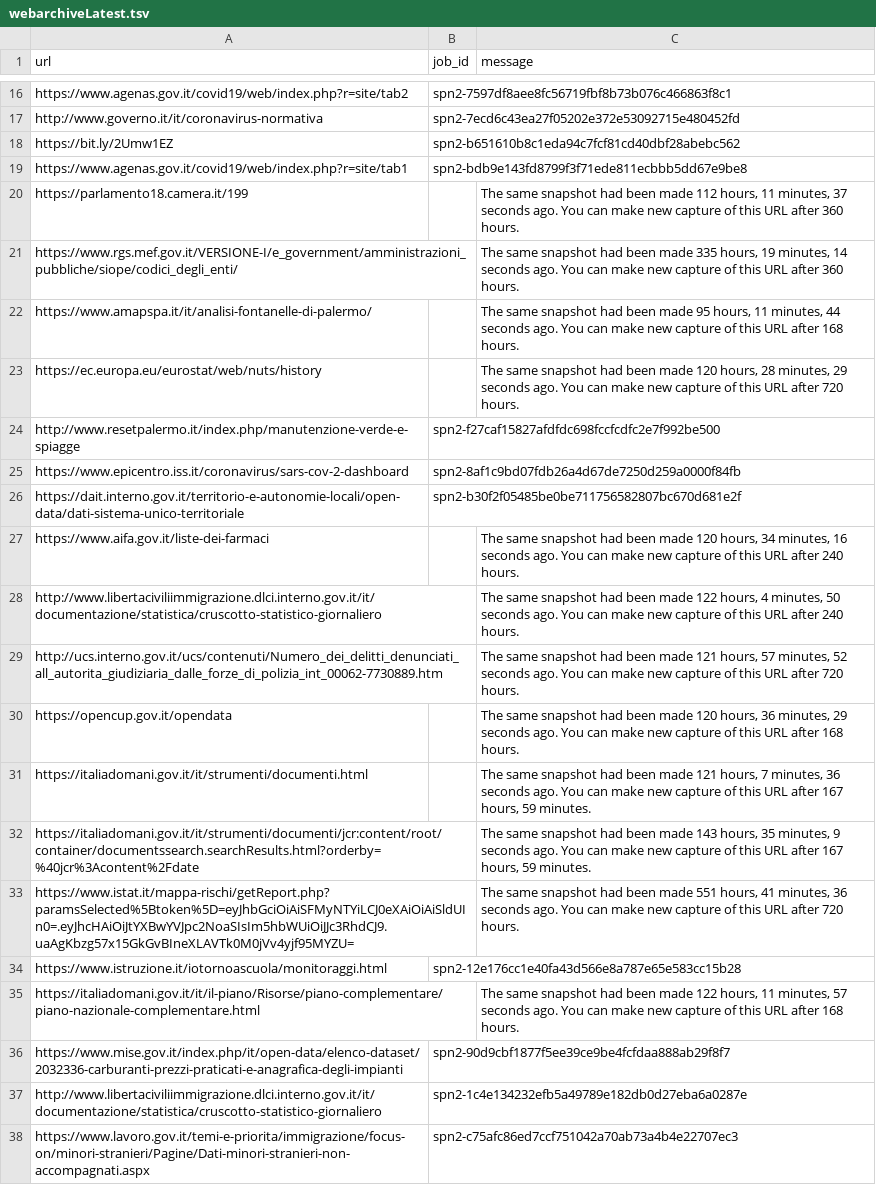
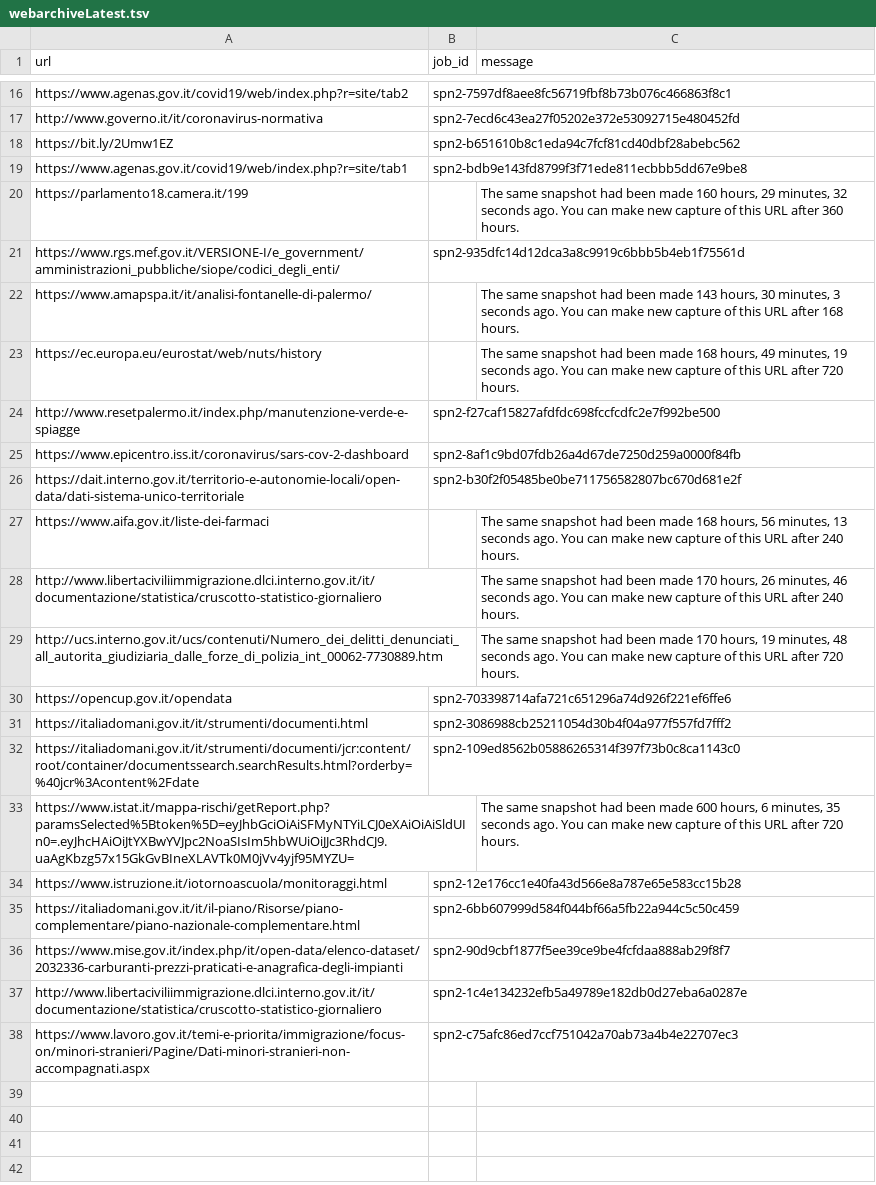
Before and after one commit to aborruso/archivioDatiPubbliciPreziosi, a TSV file: docs/webarchive/webarchiveLatest.tsv, drawn as a sheet; only a part is shown, gaps mark what is left out; the diff covers the shown part only.

```diff
--- a/docs/webarchive/webarchiveLatest.tsv
+++ b/docs/webarchive/webarchiveLatest.tsv
@@ -19,6 +19,6 @@ https://bit.ly/2Umw1EZ	spn2-b651610b8c1eda94c7fcf81cd40dbf28abebc562
 https://www.agenas.gov.it/covid19/web/index.php?r=site/tab1	spn2-bdb9e143fd8799f3f71ede811ecbbb5dd67e9be8	
-https://parlamento18.camera.it/199		The same snapshot had been made 112 hours, 11 minutes, 37 seconds ago. You can make new capture of this URL after 360 hours.
-https://www.rgs.mef.gov.it/VERSIONE-I/e_government/amministrazioni_pubbliche/siope/codici_degli_enti/		The same snapshot had been made 335 hours, 19 minutes, 14 seconds ago. You can make new capture of this URL after 360 hours.
-https://www.amapspa.it/it/analisi-fontanelle-di-palermo/		The same snapshot had been made 95 hours, 11 minutes, 44 seconds ago. You can make new capture of this URL after 168 hours.
-https://ec.europa.eu/eurostat/web/nuts/history		The same snapshot had been made 120 hours, 28 minutes, 29 seconds ago. You can make new capture of this URL after 720 hours.
+https://parlamento18.camera.it/199		The same snapshot had been made 160 hours, 29 minutes, 32 seconds ago. You can make new capture of this URL after 360 hours.
+https://www.rgs.mef.gov.it/VERSIONE-I/e_government/amministrazioni_pubbliche/siope/codici_degli_enti/	spn2-935dfc14d12dca3a8c9919c6bbb5b4eb1f75561d	
+https://www.amapspa.it/it/analisi-fontanelle-di-palermo/		The same snapshot had been made 143 hours, 30 minutes, 3 seconds ago. You can make new capture of this URL after 168 hours.
+https://ec.europa.eu/eurostat/web/nuts/history		The same snapshot had been made 168 hours, 49 minutes, 19 seconds ago. You can make new capture of this URL after 720 hours.
 http://www.resetpalermo.it/index.php/manutenzione-verde-e-spiagge	spn2-f27caf15827afdfdc698fccfcdfc2e7f992be500	
@@ -26,11 +26,11 @@ https://www.epicentro.iss.it/coronavirus/sars-cov-2-dashboard	spn2-8af1c9bd07fdb
 https://dait.interno.gov.it/territorio-e-autonomie-locali/open-data/dati-sistema-unico-territoriale	spn2-b30f2f05485be0be711756582807bc670d681e2f	
-https://www.aifa.gov.it/liste-dei-farmaci		The same snapshot had been made 120 hours, 34 minutes, 16 seconds ago. You can make new capture of this URL after 240 hours.
-http://www.libertaciviliimmigrazione.dlci.interno.gov.it/it/documentazione/statistica/cruscotto-statistico-giornaliero		The same snapshot had been made 122 hours, 4 minutes, 50 seconds ago. You can make new capture of this URL after 240 hours.
-http://ucs.interno.gov.it/ucs/contenuti/Numero_dei_delitti_denunciati_all_autorita_giudiziaria_dalle_forze_di_polizia_int_00062-7730889.htm		The same snapshot had been made 121 hours, 57 minutes, 52 seconds ago. You can make new capture of this URL after 720 hours.
-https://opencup.gov.it/opendata		The same snapshot had been made 120 hours, 36 minutes, 29 seconds ago. You can make new capture of this URL after 168 hours.
-https://italiadomani.gov.it/it/strumenti/documenti.html		The same snapshot had been made 121 hours, 7 minutes, 36 seconds ago. You can make new capture of this URL after 167 hours, 59 minutes.
-https://italiadomani.gov.it/it/strumenti/documenti/jcr:content/root/container/documentssearch.searchResults.html?orderby=%40jcr%3Acontent%2Fdate		The same snapshot had been made 143 hours, 35 minutes, 9 seconds ago. You can make new capture of this URL after 167 hours, 59 minutes.
-https://www.istat.it/mappa-rischi/getReport.php?paramsSelected%5Btoken%5D=eyJhbGciOiAiSFMyNTYiLCJ0eXAiOiAiSldUIn0=.eyJhcHAiOiJtYXBwYVJpc2NoaSIsIm5hbWUiOiJJc3RhdCJ9.uaAgKbzg57x15GkGvBIneXLAVTk0M0jVv4yjf95MYZU=		The same snapshot had been made 551 hours, 41 minutes, 36 seconds ago. You can make new capture of this URL after 720 hours.
+https://www.aifa.gov.it/liste-dei-farmaci		The same snapshot had been made 168 hours, 56 minutes, 13 seconds ago. You can make new capture of this URL after 240 hours.
+http://www.libertaciviliimmigrazione.dlci.interno.gov.it/it/documentazione/statistica/cruscotto-statistico-giornaliero		The same snapshot had been made 170 hours, 26 minutes, 46 seconds ago. You can make new capture of this URL after 240 hours.
+http://ucs.interno.gov.it/ucs/contenuti/Numero_dei_delitti_denunciati_all_autorita_giudiziaria_dalle_forze_di_polizia_int_00062-7730889.htm		The same snapshot had been made 170 hours, 19 minutes, 48 seconds ago. You can make new capture of this URL after 720 hours.
+https://opencup.gov.it/opendata	spn2-703398714afa721c651296a74d926f221ef6ffe6	
+https://italiadomani.gov.it/it/strumenti/documenti.html	spn2-3086988cb25211054d30b4f04a977f557fd7fff2	
+https://italiadomani.gov.it/it/strumenti/documenti/jcr:content/root/container/documentssearch.searchResults.html?orderby=%40jcr%3Acontent%2Fdate	spn2-109ed8562b05886265314f397f73b0c8ca1143c0	
+https://www.istat.it/mappa-rischi/getReport.php?paramsSelected%5Btoken%5D=eyJhbGciOiAiSFMyNTYiLCJ0eXAiOiAiSldUIn0=.eyJhcHAiOiJtYXBwYVJpc2NoaSIsIm5hbWUiOiJJc3RhdCJ9.uaAgKbzg57x15GkGvBIneXLAVTk0M0jVv4yjf95MYZU=		The same snapshot had been made 600 hours, 6 minutes, 35 seconds ago. You can make new capture of this URL after 720 hours.
 https://www.istruzione.it/iotornoascuola/monitoraggi.html	spn2-12e176cc1e40fa43d566e8a787e65e583cc15b28	
-https://italiadomani.gov.it/it/il-piano/Risorse/piano-complementare/piano-nazionale-complementare.html		The same snapshot had been made 122 hours, 11 minutes, 57 seconds ago. You can make new capture of this URL after 168 hours.
+https://italiadomani.gov.it/it/il-piano/Risorse/piano-complementare/piano-nazionale-complementare.html	spn2-6bb607999d584f044bf66a5fb22a944c5c50c459	
 https://www.mise.gov.it/index.php/it/open-data/elenco-dataset/2032336-carburanti-prezzi-praticati-e-anagrafica-degli-impianti	spn2-90d9cbf1877f5ee39ce9be4fcfdaa888ab29f8f7	
```
Also changed, not shown: 12 edited cells elsewhere in this file, 2 other files.
